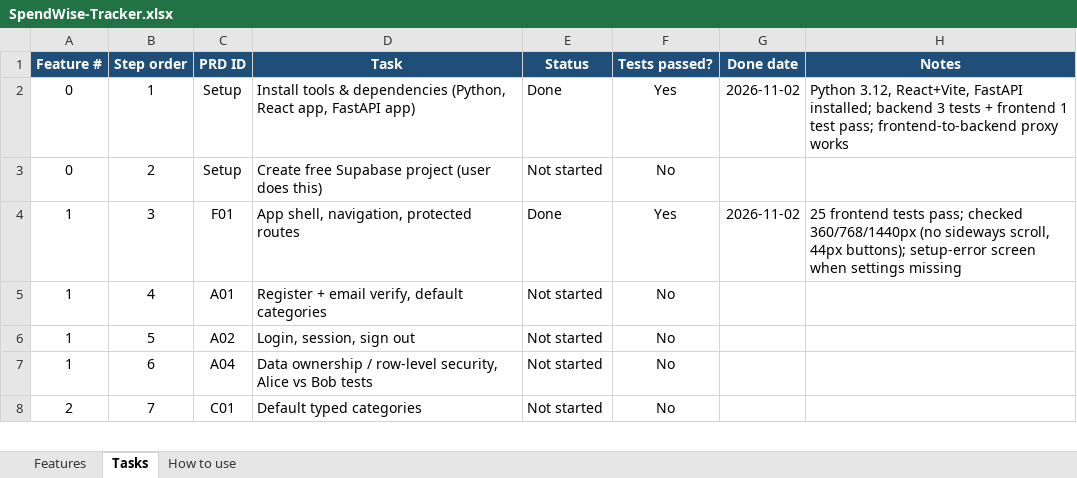
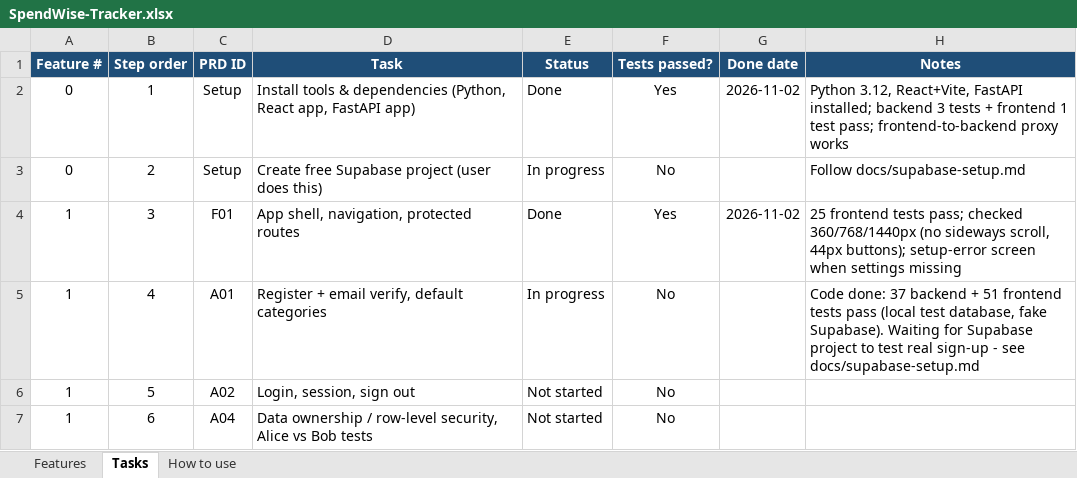
Before and after one commit to bindurajk/ai-expense-tracker, an Excel workbook: SpendWise-Tracker.xlsx, sheet Tasks, drawn as a sheet; only a part is shown; the shorter side is filled out with more unchanged rows; values as stored, in another font and other column widths than the file's, no borders; conditional formats not drawn; the diff names each change by its address in the sheet, - before the commit and + after, or states it on an @@ line.

```diff
--- a/SpendWise-Tracker.xlsx (sheet Tasks)
+++ b/SpendWise-Tracker.xlsx (sheet Tasks)
-E3 (Status): Not started
+E3 (Status): In progress
-H3 (Notes): (empty)
+H3 (Notes): Follow docs/supabase-setup.md
-E5 (Status): Not started
+E5 (Status): In progress
-H5 (Notes): (empty)
+H5 (Notes): Code done: 37 backend + 51 frontend tests pass (local test database, fake Supabase). Waiting for Supabase project to test real sign-up - see docs/supabase-setup.md
```
Also changed, not shown: 34 other files.
